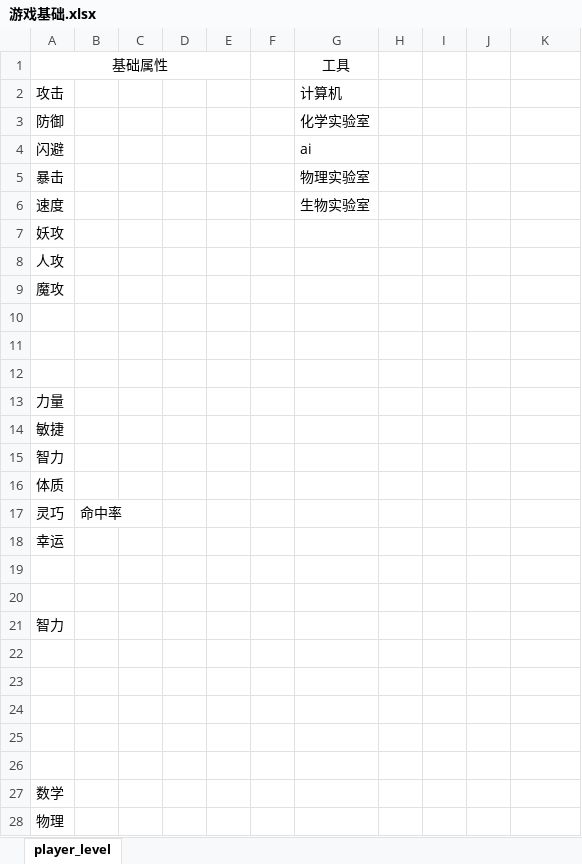
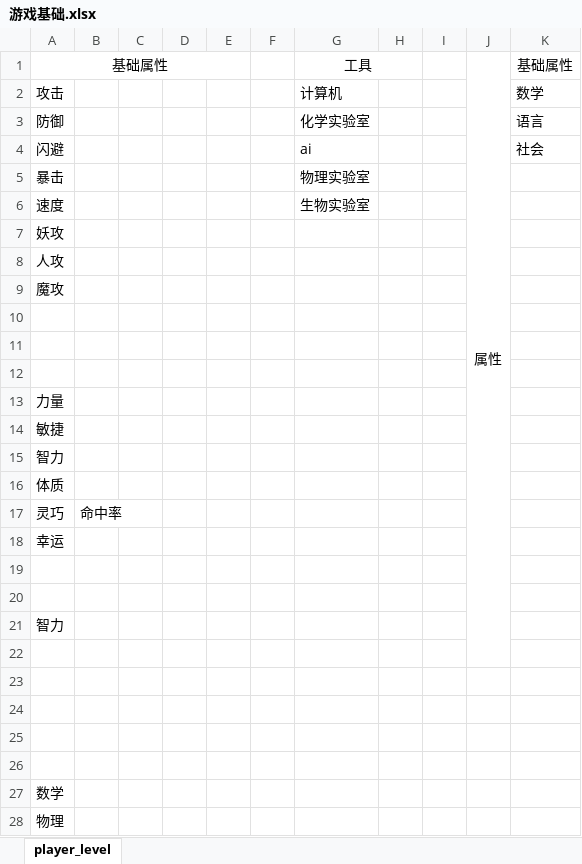
Before and after one commit to xiangry/xubatools, an Excel workbook: design/游戏基础.xlsx, sheet player_level, drawn as a sheet; only a part is shown; values as stored, in another font and other column widths than the file's, no borders; the diff names each change by its address in the sheet, - before the commit and + after, or states it on an @@ line.

Commit message:
no message

```diff
--- a/design/游戏基础.xlsx (sheet player_level)
+++ b/design/游戏基础.xlsx (sheet player_level)
+G1:H1 merged
-J1: (empty)
+J1: 属性
+J1:J22 merged
-K1: (empty)
+K1: 基础属性
-K2: (empty)
+K2: 数学
-K3: (empty)
+K3: 语言
-K4: (empty)
+K4: 社会
```
